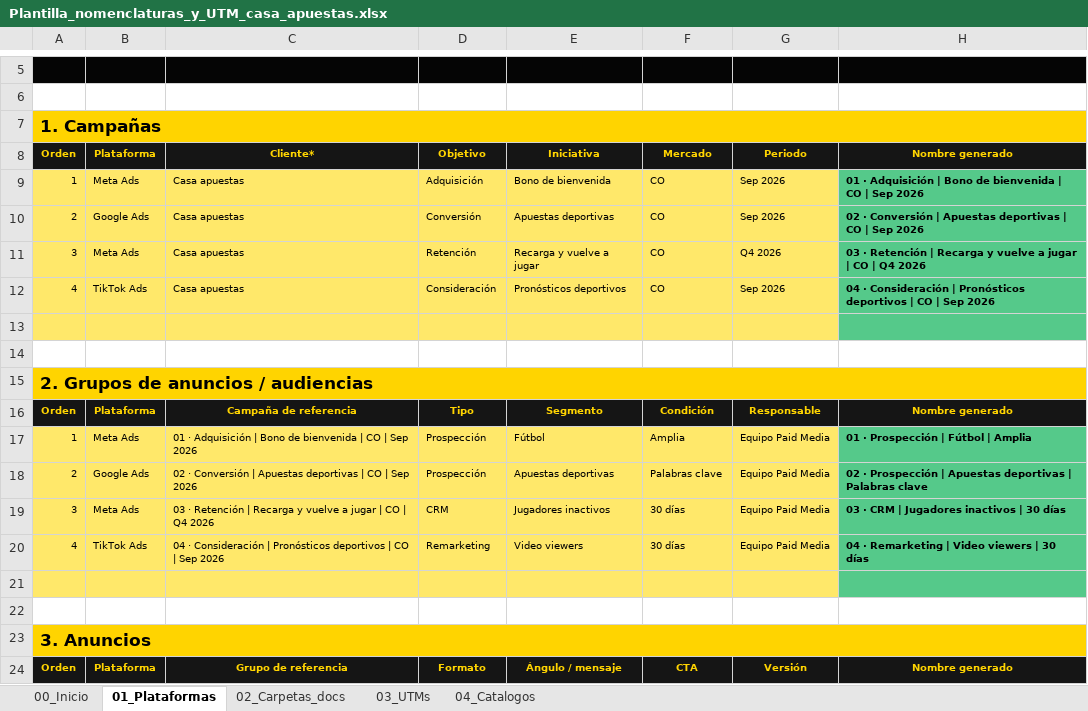
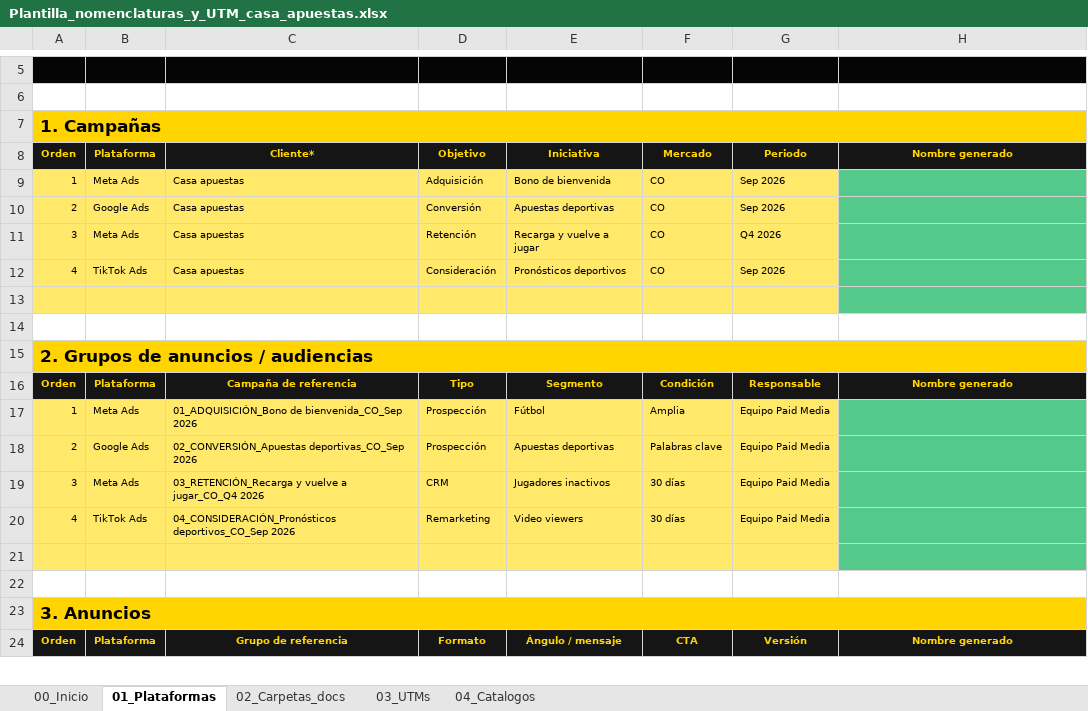
Before and after one commit to adcomgroupco/adcom, an Excel workbook: framework/assets/plantillas/Plantilla_nomenclaturas_y_UTM_casa_apuestas.xlsx, sheet 01_Plataformas, drawn as a sheet; only a part is shown, gaps mark what is left out; values as stored, in another font and other column widths than the file's, no borders; the diff covers the shown part only; the diff names each change by its address in the sheet, - before the commit and + after, or states it on an @@ line.

```diff
--- a/framework/assets/plantillas/Plantilla_nomenclaturas_y_UTM_casa_apuestas.xlsx (sheet 01_Plataformas)
+++ b/framework/assets/plantillas/Plantilla_nomenclaturas_y_UTM_casa_apuestas.xlsx (sheet 01_Plataformas)
-H9: 01 · Adquisición | Bono de bienvenida | CO | Sep 2026
+H9: (empty)
-H10: 02 · Conversión | Apuestas deportivas | CO | Sep 2026
+H10: (empty)
-H11: 03 · Retención | Recarga y vuelve a jugar | CO | Q4 2026
+H11: (empty)
-H12: 04 · Consideración | Pronósticos deportivos | CO | Sep 2026
+H12: (empty)
-C17: 01 · Adquisición | Bono de bienvenida | CO | Sep 2026
+C17: 01_ADQUISICIÓN_Bono de bienvenida_CO_Sep 2026
-H17: 01 · Prospección | Fútbol | Amplia
+H17: (empty)
-C18: 02 · Conversión | Apuestas deportivas | CO | Sep 2026
+C18: 02_CONVERSIÓN_Apuestas deportivas_CO_Sep 2026
-H18: 02 · Prospección | Apuestas deportivas | Palabras clave
+H18: (empty)
-C19: 03 · Retención | Recarga y vuelve a jugar | CO | Q4 2026
+C19: 03_RETENCIÓN_Recarga y vuelve a jugar_CO_Q4 2026
-H19: 03 · CRM | Jugadores inactivos | 30 días
+H19: (empty)
-C20: 04 · Consideración | Pronósticos deportivos | CO | Sep 2026
+C20: 04_CONSIDERACIÓN_Pronósticos deportivos_CO_Sep 2026
-H20: 04 · Remarketing | Video viewers | 30 días
+H20: (empty)
```
Also changed, not shown: 12 edited cells elsewhere in this sheet, sheet 02_Carpetas_docs, sheet 00_Inicio, formulas that keep their value, framework/assets/plantillas/Plantilla_nomenclaturas_y_UTM_educacion.xlsx, 3 other files.
